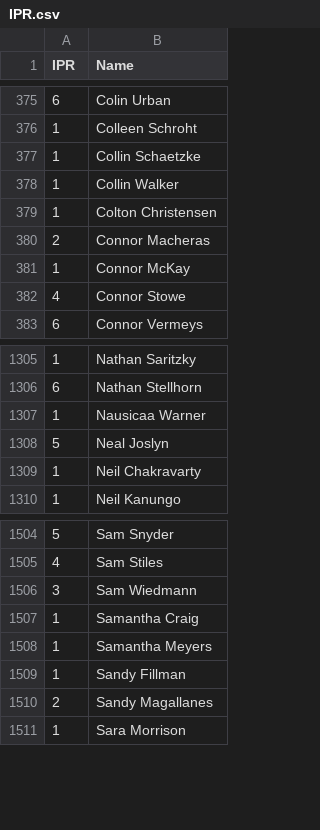
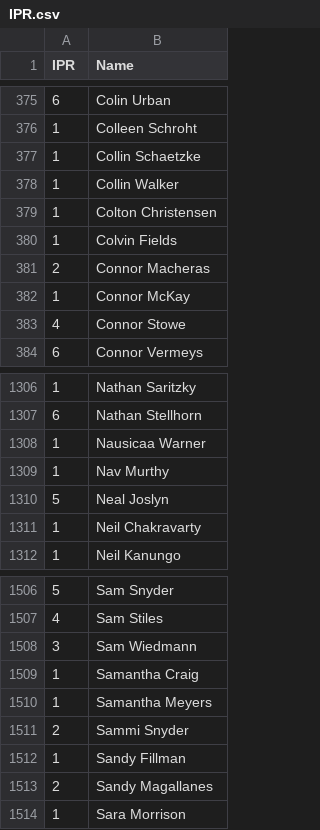
Before and after one commit to Invader-Zim/mnp-data-archive, a CSV file: IPR.csv, drawn as a sheet; only a part is shown, gaps mark what is left out; the diff names each change by its address in the sheet, - before the commit and + after, or states it on an @@ line.

Commit message:
Update IPR.csv
More late roster updates

```diff
--- a/IPR.csv
+++ b/IPR.csv
+row 380: 1 | Colvin Fields
+row 1309: 1 | Nav Murthy
+row 1511: 2 | Sammi Snyder
```
